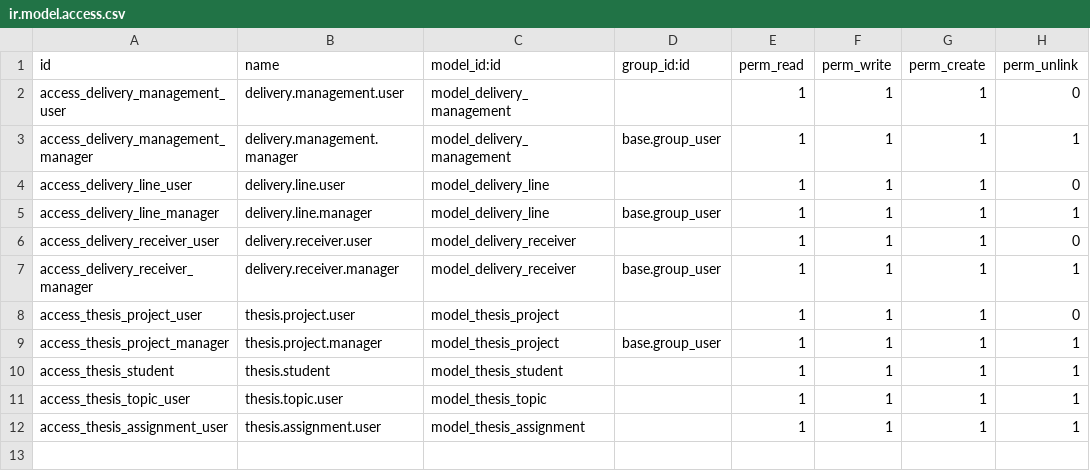
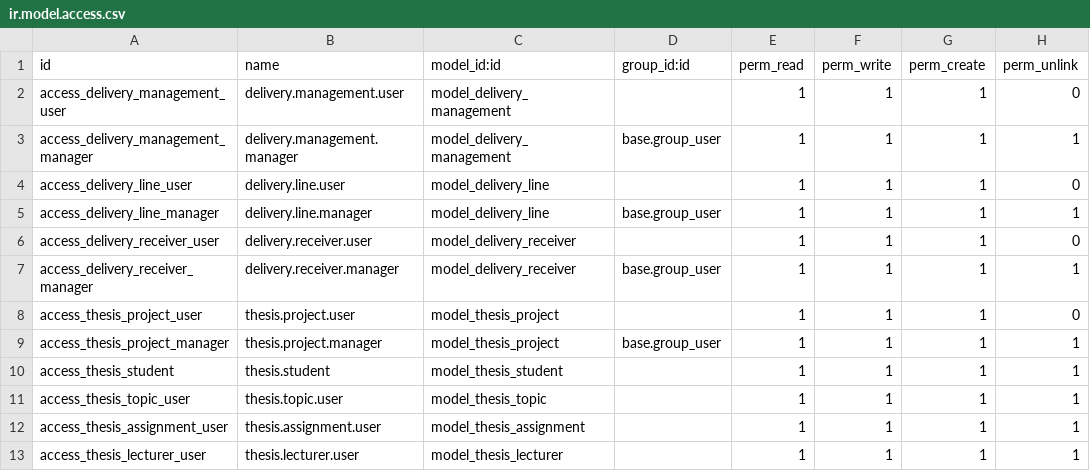
Before and after one commit to Thenamgh/Research_Odoo19, a CSV file: delivery_management/security/ir.model.access.csv, drawn as a sheet; the diff names each change by its address in the sheet, - before the commit and + after, or states it on an @@ line.

```diff
--- a/delivery_management/security/ir.model.access.csv
+++ b/delivery_management/security/ir.model.access.csv
+row 13: access_thesis_lecturer_user | thesis.lecturer.user | model_thesis_lecturer |  | 1 | 1 | 1 | 1
```
Also changed, not shown: 7 other files.
